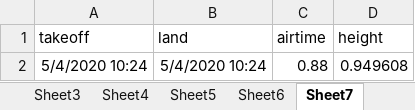
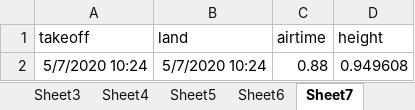
Before and after one commit to davidpluseipi/player_analysis, an Excel workbook: results.xlsx, sheet Sheet7, drawn as a sheet; values as stored, in another font and other column widths than the file's, no borders; the diff names each change by its address in the sheet, - before the commit and + after, or states it on an @@ line.

```diff
--- a/results.xlsx (sheet Sheet7)
+++ b/results.xlsx (sheet Sheet7)
-A2 (takeoff): 5/4/2020 10:24
+A2 (takeoff): 5/7/2020 10:24
-B2 (land): 5/4/2020 10:24
+B2 (land): 5/7/2020 10:24
```
Also changed, not shown: sheet Sheet2, sheet Sheet5, sheet Sheet9, sheet Sheet6, sheet Sheet3, sheet Sheet10, 3 more sheets, 6 other files.
